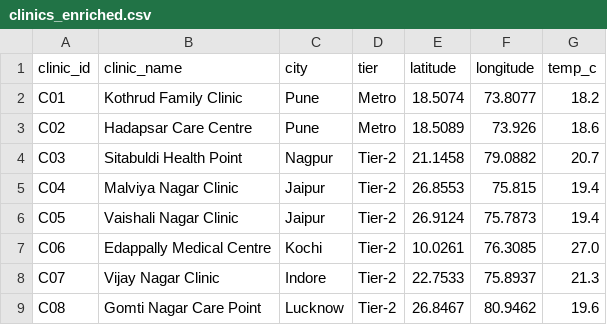
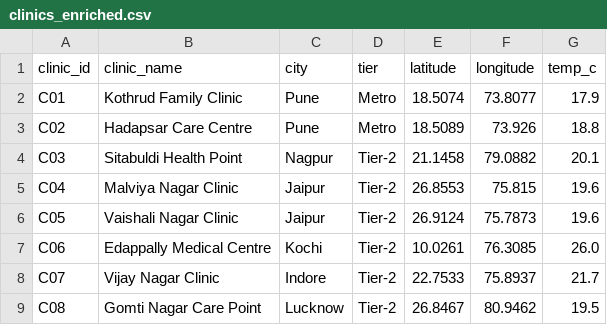
Before and after one commit to fbtd4vrycv-dev/CapstoneNoShowGuard, a CSV file: clinics_enriched.csv, drawn as a sheet.

```diff
--- a/clinics_enriched.csv
+++ b/clinics_enriched.csv
@@ -1,9 +1,9 @@
 clinic_id,clinic_name,city,tier,latitude,longitude,temp_c
-C01,Kothrud Family Clinic,Pune,Metro,18.5074,73.8077,18.2
-C02,Hadapsar Care Centre,Pune,Metro,18.5089,73.926,18.6
-C03,Sitabuldi Health Point,Nagpur,Tier-2,21.1458,79.0882,20.7
-C04,Malviya Nagar Clinic,Jaipur,Tier-2,26.8553,75.815,19.4
-C05,Vaishali Nagar Clinic,Jaipur,Tier-2,26.9124,75.7873,19.4
-C06,Edappally Medical Centre,Kochi,Tier-2,10.0261,76.3085,27.0
-C07,Vijay Nagar Clinic,Indore,Tier-2,22.7533,75.8937,21.3
-C08,Gomti Nagar Care Point,Lucknow,Tier-2,26.8467,80.9462,19.6
+C01,Kothrud Family Clinic,Pune,Metro,18.5074,73.8077,17.9
+C02,Hadapsar Care Centre,Pune,Metro,18.5089,73.926,18.8
+C03,Sitabuldi Health Point,Nagpur,Tier-2,21.1458,79.0882,20.1
+C04,Malviya Nagar Clinic,Jaipur,Tier-2,26.8553,75.815,19.6
+C05,Vaishali Nagar Clinic,Jaipur,Tier-2,26.9124,75.7873,19.6
+C06,Edappally Medical Centre,Kochi,Tier-2,10.0261,76.3085,26.0
+C07,Vijay Nagar Clinic,Indore,Tier-2,22.7533,75.8937,21.7
+C08,Gomti Nagar Care Point,Lucknow,Tier-2,26.8467,80.9462,19.5
```
Also changed, not shown: 5 other files.
